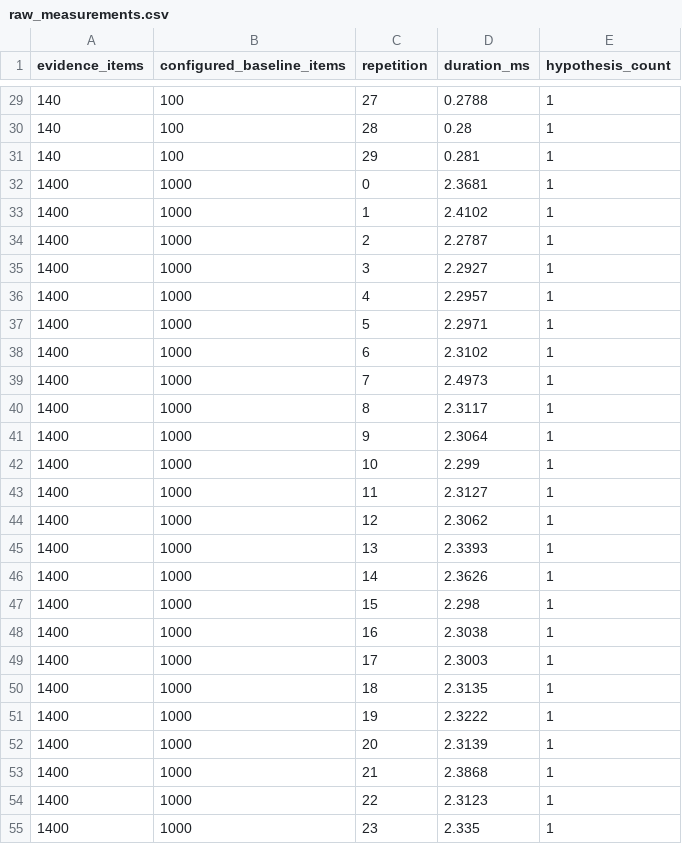
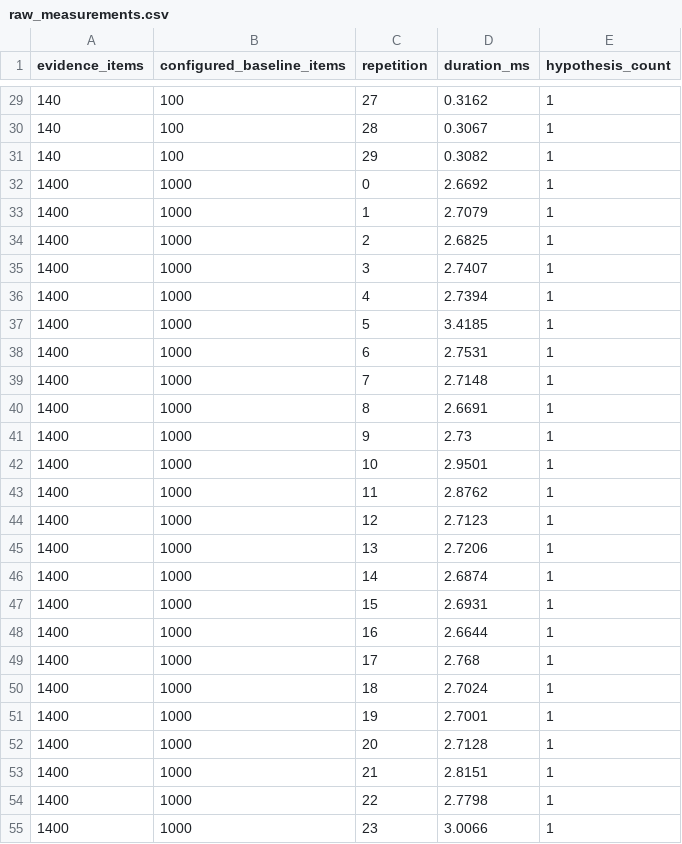
Before and after one commit to sfeirc/CLOUD-NATIVE-OBSERVABILITY-INCIDENT-DIAGNOSIS-PLATFORM, a CSV file: benchmarks/results/local/raw_measurements.csv, drawn as a sheet; only a part is shown, gaps mark what is left out; the diff covers the shown part only.

```diff
--- a/benchmarks/results/local/raw_measurements.csv
+++ b/benchmarks/results/local/raw_measurements.csv
@@ -29,27 +29,27 @@ evidence_items,configured_baseline_items,repetition,duration_ms,hypothesis_count
-140,100,27,0.2788,1
-140,100,28,0.28,1
-140,100,29,0.281,1
-1400,1000,0,2.3681,1
-1400,1000,1,2.4102,1
-1400,1000,2,2.2787,1
-1400,1000,3,2.2927,1
-1400,1000,4,2.2957,1
-1400,1000,5,2.2971,1
-1400,1000,6,2.3102,1
-1400,1000,7,2.4973,1
-1400,1000,8,2.3117,1
-1400,1000,9,2.3064,1
-1400,1000,10,2.299,1
-1400,1000,11,2.3127,1
-1400,1000,12,2.3062,1
-1400,1000,13,2.3393,1
-1400,1000,14,2.3626,1
-1400,1000,15,2.298,1
-1400,1000,16,2.3038,1
-1400,1000,17,2.3003,1
-1400,1000,18,2.3135,1
-1400,1000,19,2.3222,1
-1400,1000,20,2.3139,1
-1400,1000,21,2.3868,1
-1400,1000,22,2.3123,1
-1400,1000,23,2.335,1
+140,100,27,0.3162,1
+140,100,28,0.3067,1
+140,100,29,0.3082,1
+1400,1000,0,2.6692,1
+1400,1000,1,2.7079,1
+1400,1000,2,2.6825,1
+1400,1000,3,2.7407,1
+1400,1000,4,2.7394,1
+1400,1000,5,3.4185,1
+1400,1000,6,2.7531,1
+1400,1000,7,2.7148,1
+1400,1000,8,2.6691,1
+1400,1000,9,2.73,1
+1400,1000,10,2.9501,1
+1400,1000,11,2.8762,1
+1400,1000,12,2.7123,1
+1400,1000,13,2.7206,1
+1400,1000,14,2.6874,1
+1400,1000,15,2.6931,1
+1400,1000,16,2.6644,1
+1400,1000,17,2.768,1
+1400,1000,18,2.7024,1
+1400,1000,19,2.7001,1
+1400,1000,20,2.7128,1
+1400,1000,21,2.8151,1
+1400,1000,22,2.7798,1
+1400,1000,23,3.0066,1
```
Also changed, not shown: 93 edited cells elsewhere in this file, 10 other files.
